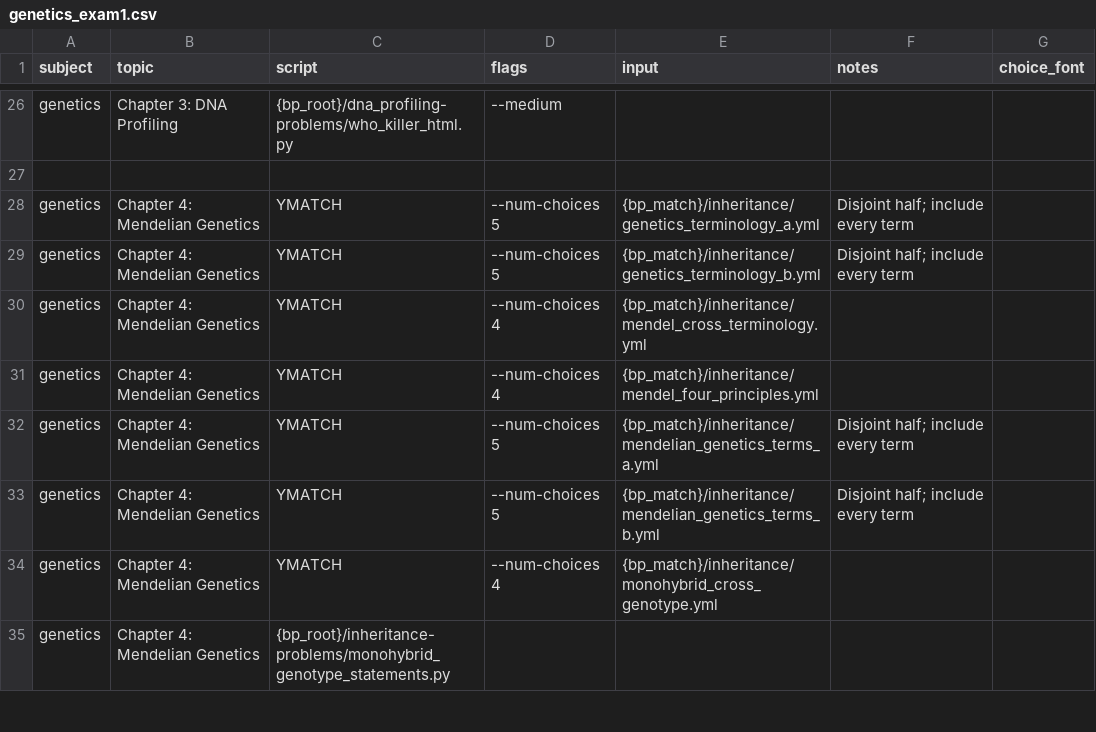
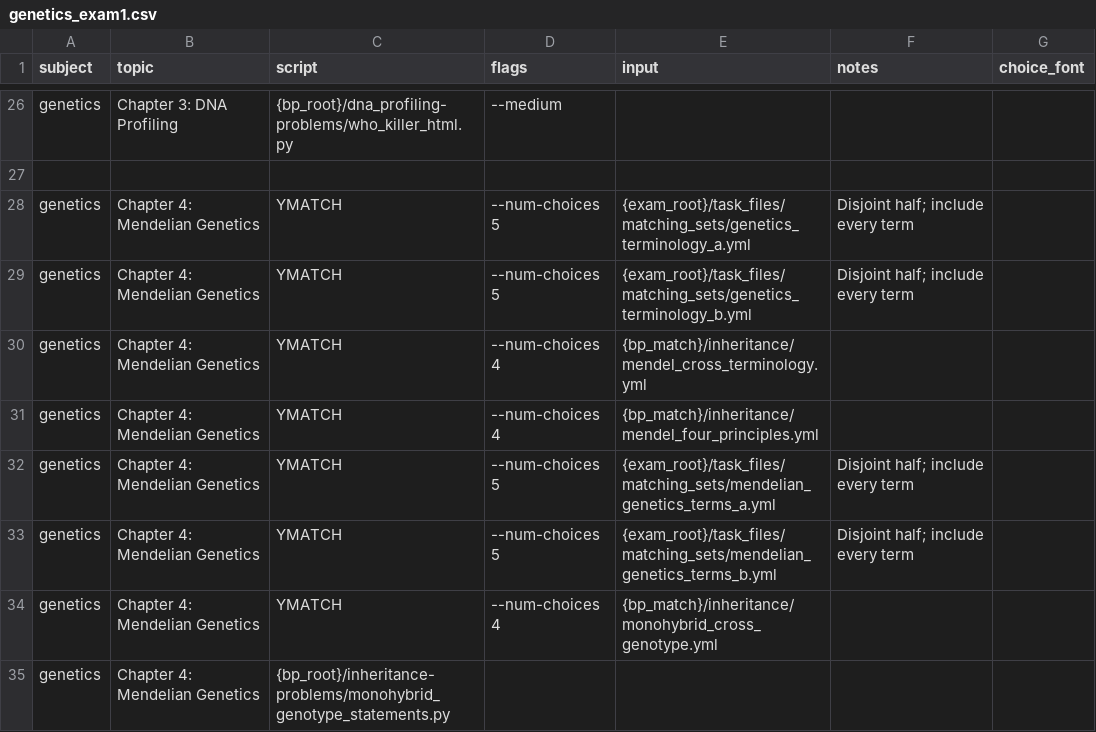
Before and after one commit to vosslab/exam-formatting-tools, a CSV file: task_files/genetics_exam1.csv, drawn as a sheet; only a part is shown, gaps mark what is left out.

Commit message:
Add `tools/split_matching_yaml.py` and JSON mappings for a... (+10 more)
- Add `tools/split_matching_yaml.py` and JSON mappings for all three matching splits.
  Preserve source metadata and replacement rules by default; allow six explicit metadata overrides ...
- Add `docs/SPLITTING_MATCHING_BANKS.md` with the existing static-bank precedent, grouping and
  copying steps, prompt and description polishing, source maintenance, and generated key and print ...
- Add a BIOL 318/418 Quiz 2 task CSV and flat build script using the requested biostatistics
  banks: five statistical tests, hypothesis-testing terms in disjoint 3- and 4-term banks, and one ...
- Ignore generated `task_files/matching_sets/*_a.yml` and `*_b.yml` files while keeping JSON
  split mappings tracked. Replace documentation links to generated files with their mappings.
- Correct split-bank ownership: original BPQ YAML and local JSON mappings are editable sources;
  split YAML is replaceable output. Regenerate splits before Quiz 2 and Genetics Exam 1 builds, pro...
- Make matching-bank ownership explicit in the splitting guide and human guidance: generated
  assessment splits stay local, full reusable banks stay in BPQ. Add a provenance-header example an...
- Relocate all six assessment-specific split matching banks from BPQ to
  `task_files/matching_sets/`; update Quiz 2 and Genetics Exam 1 task inputs to use `{exam_root}`. ...
- Clarify the quiz convention for MC statement banks: one task row with default TRUE/FALSE
  selection; force a target or create paired rows only when explicitly requested.
- Check JSON splitting with ten focused tests covering metadata defaults and overrides,
  independent replacement rules, partition errors, regenerated outputs, and protection of the origi...
- Validate all six relocated matching banks with zero errors; retain the existing `gene `
  token whitespace warning. Generate every relocated bank through its updated assessment task and v...
- Build Biostats Quiz 2 with zero skipped tasks; inspect both PDF pages and verify the
  separate answer key. Focused task-import and executable-script checks: 232 pass.

```diff
--- a/task_files/genetics_exam1.csv
+++ b/task_files/genetics_exam1.csv
@@ -27,8 +27,8 @@ genetics,Chapter 3: DNA Profiling,{bp_root}/dna_profiling-problems/who_killer_ht
 ,,,,,,
-genetics,Chapter 4: Mendelian Genetics,YMATCH,--num-choices 5,{bp_match}/inheritance/genetics_terminology_a.yml,Disjoint half; include every term,
-genetics,Chapter 4: Mendelian Genetics,YMATCH,--num-choices 5,{bp_match}/inheritance/genetics_terminology_b.yml,Disjoint half; include every term,
+genetics,Chapter 4: Mendelian Genetics,YMATCH,--num-choices 5,{exam_root}/task_files/matching_sets/genetics_terminology_a.yml,Disjoint half; include every term,
+genetics,Chapter 4: Mendelian Genetics,YMATCH,--num-choices 5,{exam_root}/task_files/matching_sets/genetics_terminology_b.yml,Disjoint half; include every term,
 genetics,Chapter 4: Mendelian Genetics,YMATCH,--num-choices 4,{bp_match}/inheritance/mendel_cross_terminology.yml,,
 genetics,Chapter 4: Mendelian Genetics,YMATCH,--num-choices 4,{bp_match}/inheritance/mendel_four_principles.yml,,
-genetics,Chapter 4: Mendelian Genetics,YMATCH,--num-choices 5,{bp_match}/inheritance/mendelian_genetics_terms_a.yml,Disjoint half; include every term,
-genetics,Chapter 4: Mendelian Genetics,YMATCH,--num-choices 5,{bp_match}/inheritance/mendelian_genetics_terms_b.yml,Disjoint half; include every term,
+genetics,Chapter 4: Mendelian Genetics,YMATCH,--num-choices 5,{exam_root}/task_files/matching_sets/mendelian_genetics_terms_a.yml,Disjoint half; include every term,
+genetics,Chapter 4: Mendelian Genetics,YMATCH,--num-choices 5,{exam_root}/task_files/matching_sets/mendelian_genetics_terms_b.yml,Disjoint half; include every term,
 genetics,Chapter 4: Mendelian Genetics,YMATCH,--num-choices 4,{bp_match}/inheritance/monohybrid_cross_genotype.yml,,
```
Also changed, not shown: 16 other files.
